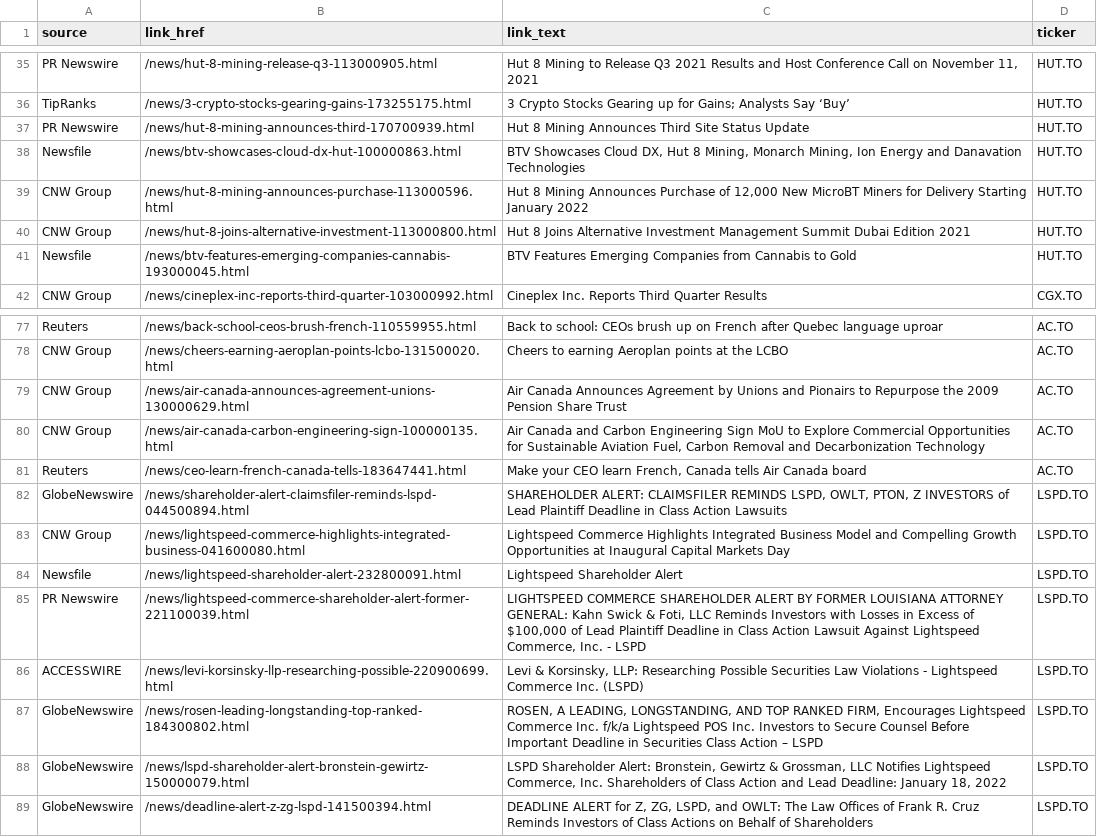
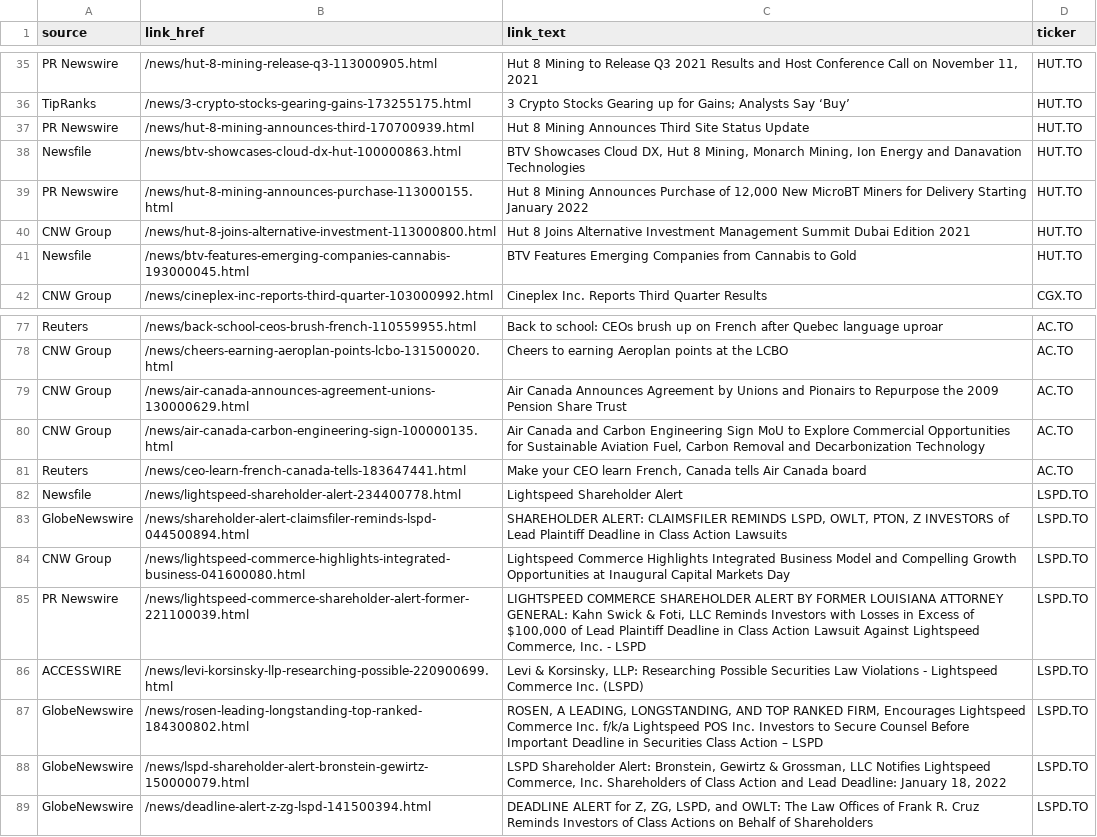
Before and after one commit to dli-invest/halts_and_news, a CSV file: news.csv, drawn as a sheet; only a part is shown, gaps mark what is left out.

```diff
--- a/news.csv
+++ b/news.csv
@@ -38,3 +38,3 @@ PR Newswire,/news/hut-8-mining-announces-third-170700939.html,Hut 8 Mining Annou
 Newsfile,/news/btv-showcases-cloud-dx-hut-100000863.html,"BTV Showcases Cloud DX, Hut 8 Mining, Monarch Mining, Ion Energy and Danavation Technologies",HUT.TO
-CNW Group,/news/hut-8-mining-announces-purchase-113000596.html,"Hut 8 Mining Announces Purchase of 12,000 New MicroBT Miners for Delivery Starting January 2022",HUT.TO
+PR Newswire,/news/hut-8-mining-announces-purchase-113000155.html,"Hut 8 Mining Announces Purchase of 12,000 New MicroBT Miners for Delivery Starting January 2022",HUT.TO
 CNW Group,/news/hut-8-joins-alternative-investment-113000800.html,Hut 8 Joins Alternative Investment Management Summit Dubai Edition 2021,HUT.TO
@@ -81,5 +81,5 @@ CNW Group,/news/air-canada-carbon-engineering-sign-100000135.html,"Air Canada an
 Reuters,/news/ceo-learn-french-canada-tells-183647441.html,"Make your CEO learn French, Canada tells Air Canada board",AC.TO
+Newsfile,/news/lightspeed-shareholder-alert-234400778.html,Lightspeed Shareholder Alert,LSPD.TO
 GlobeNewswire,/news/shareholder-alert-claimsfiler-reminds-lspd-044500894.html,"SHAREHOLDER ALERT: CLAIMSFILER REMINDS LSPD, OWLT, PTON, Z INVESTORS of Lead Plaintiff Deadline in Class Action Lawsuits",LSPD.TO
 CNW Group,/news/lightspeed-commerce-highlights-integrated-business-041600080.html,Lightspeed Commerce Highlights Integrated Business Model and Compelling Growth Opportunities at Inaugural Capital Markets Day,LSPD.TO
-Newsfile,/news/lightspeed-shareholder-alert-232800091.html,Lightspeed Shareholder Alert,LSPD.TO
 PR Newswire,/news/lightspeed-commerce-shareholder-alert-former-221100039.html,"LIGHTSPEED COMMERCE SHAREHOLDER ALERT BY FORMER LOUISIANA ATTORNEY GENERAL: Kahn Swick & Foti, LLC Reminds Investors with Losses in Excess of $100,000 of Lead Plaintiff Deadline in Class Action Lawsuit Against Lightspeed Commerce, Inc. - LSPD",LSPD.TO
```
Also changed, not shown: full_news.csv.
